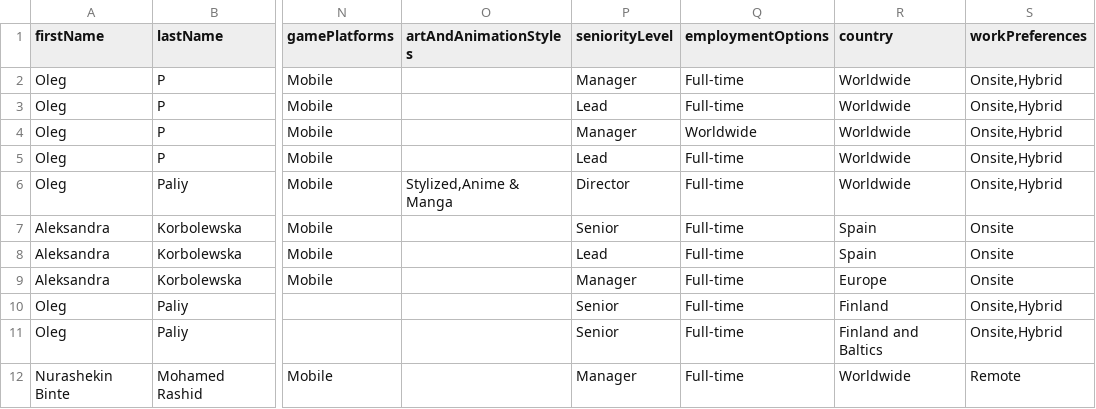
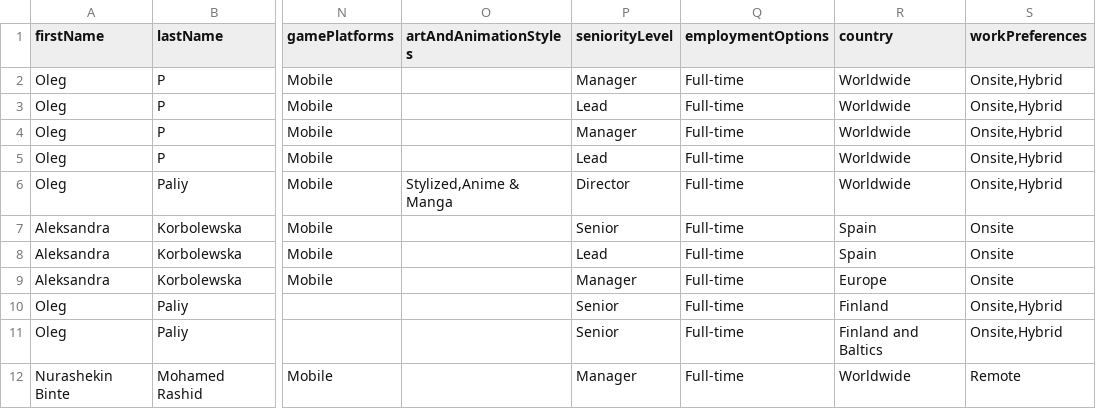
Before and after one commit to GamesFactoryTalents/GameDevTalents--SubscriptionBoard, a CSV file: src/generated/vacancies.csv, drawn as a sheet; only a part is shown, gaps mark what is left out; the diff names each change by its address in the sheet, - before the commit and + after, or states it on an @@ line.

Commit message:
13.06 -2

```diff
--- a/src/generated/vacancies.csv
+++ b/src/generated/vacancies.csv
-Q4 (employmentOptions): Worldwide
+Q4 (employmentOptions): Full-time
```
